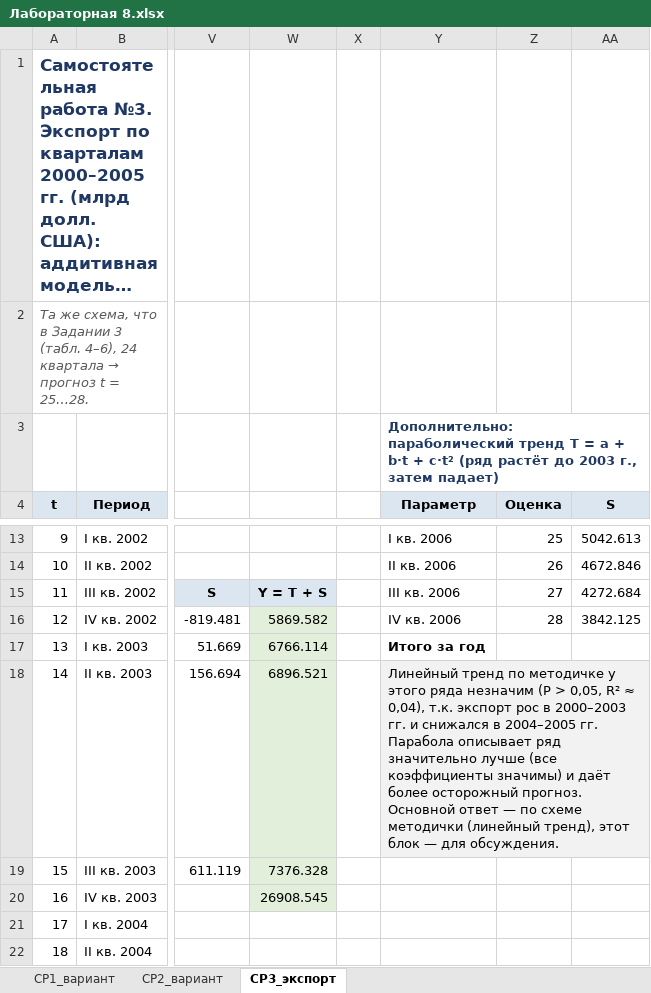
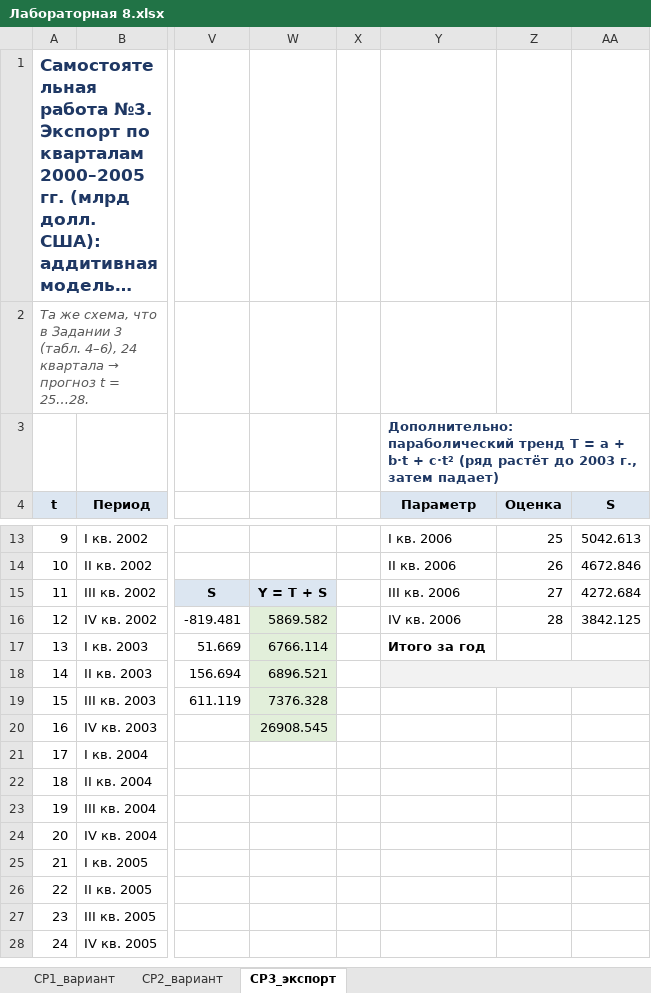
Before and after one commit to Sunn4eS/BSUIR, an Excel workbook: 7 semester/SMAD/lab8/Лабораторная 8.xlsx, sheet СР3_экспорт, drawn as a sheet; only a part is shown, gaps mark what is left out; the shorter side is filled out with more unchanged rows; long unchanged cells end in …; values as stored, in another font and other column widths than the file's, no borders; charts and pictures not drawn; the diff names each change by its address in the sheet, - before the commit and + after, or states it on an @@ line.

```diff
--- a/7 semester/SMAD/lab8/Лабораторная 8.xlsx (sheet СР3_экспорт)
+++ b/7 semester/SMAD/lab8/Лабораторная 8.xlsx (sheet СР3_экспорт)
-Y18 (Параметр): Линейный тренд по методичке у этого ряда незначим (P > 0,05, R² ≈ 0,04), т.к. экспорт рос в 2000–2003 гг. и снижался в 2004–2005 гг. Парабола описывает ряд значительно лучше (все коэффициенты значимы) и даёт более осторожный прогноз. Основной ответ — по схеме методички (линейный тренд), этот блок — для обсуждения.
+Y18 (Параметр): (empty)
```
Also changed, not shown: sheet СР2_вариант, charts or pictures, 7 semester/SMAD/lab9/Лабораторная 9.xlsx, 28 other files.
